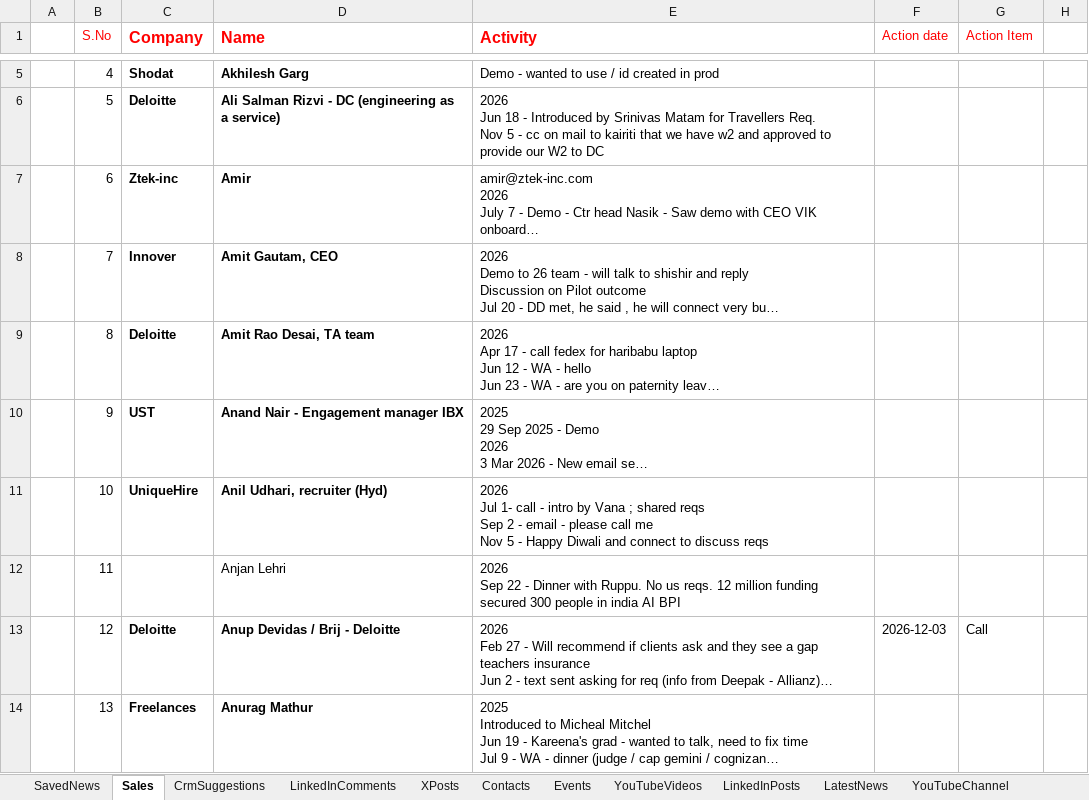
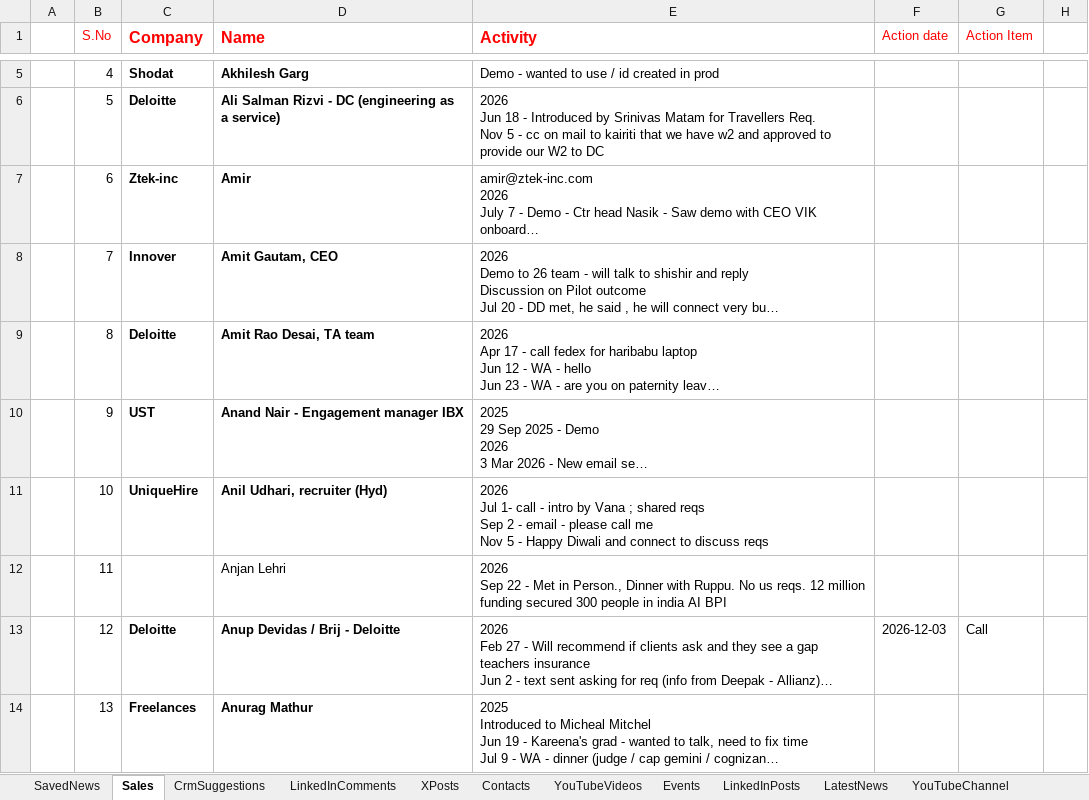
Before and after one commit to arbrainbolt-sudo/contact-agent, an Excel workbook: results_backup.xlsx, sheet Sales, drawn as a sheet; only a part is shown, gaps mark what is left out; long unchanged cells end in …; values as stored, in another font and other column widths than the file's, no borders; the diff covers the shown part only; the diff names each change by its address in the sheet, - before the commit and + after, or states it on an @@ line.

```diff
--- a/results_backup.xlsx (sheet Sales)
+++ b/results_backup.xlsx (sheet Sales)
@@ sheet tab order changed: SavedNews | Sales | CrmSuggestions | LinkedInComments | XPosts | Contacts | YouTubeVideos | Events | LinkedInPosts | LatestNews | YouTubeChannel @@
-E12 (Activity): …22 - Dinner with…
+E12 (Activity): …22 - Met in Person., Dinner with…
```
Also changed, not shown: 3 added rows and 8 edited cells elsewhere in this sheet, sheet LatestNews, sheet Events, sheet LinkedInPosts, sheet YouTubeVideos, sheet YouTubeChannel, results.xlsx, 6 other files.
